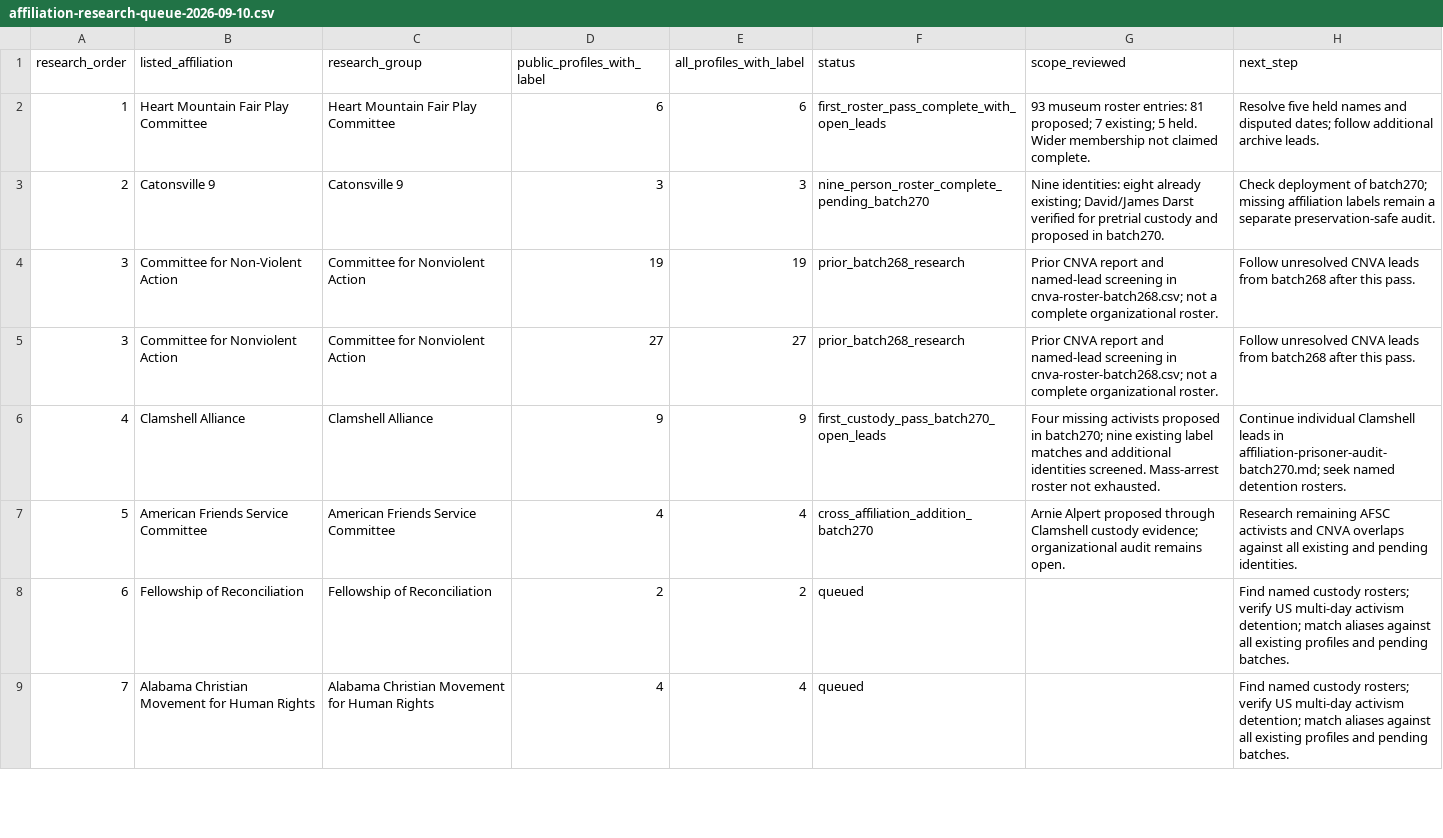
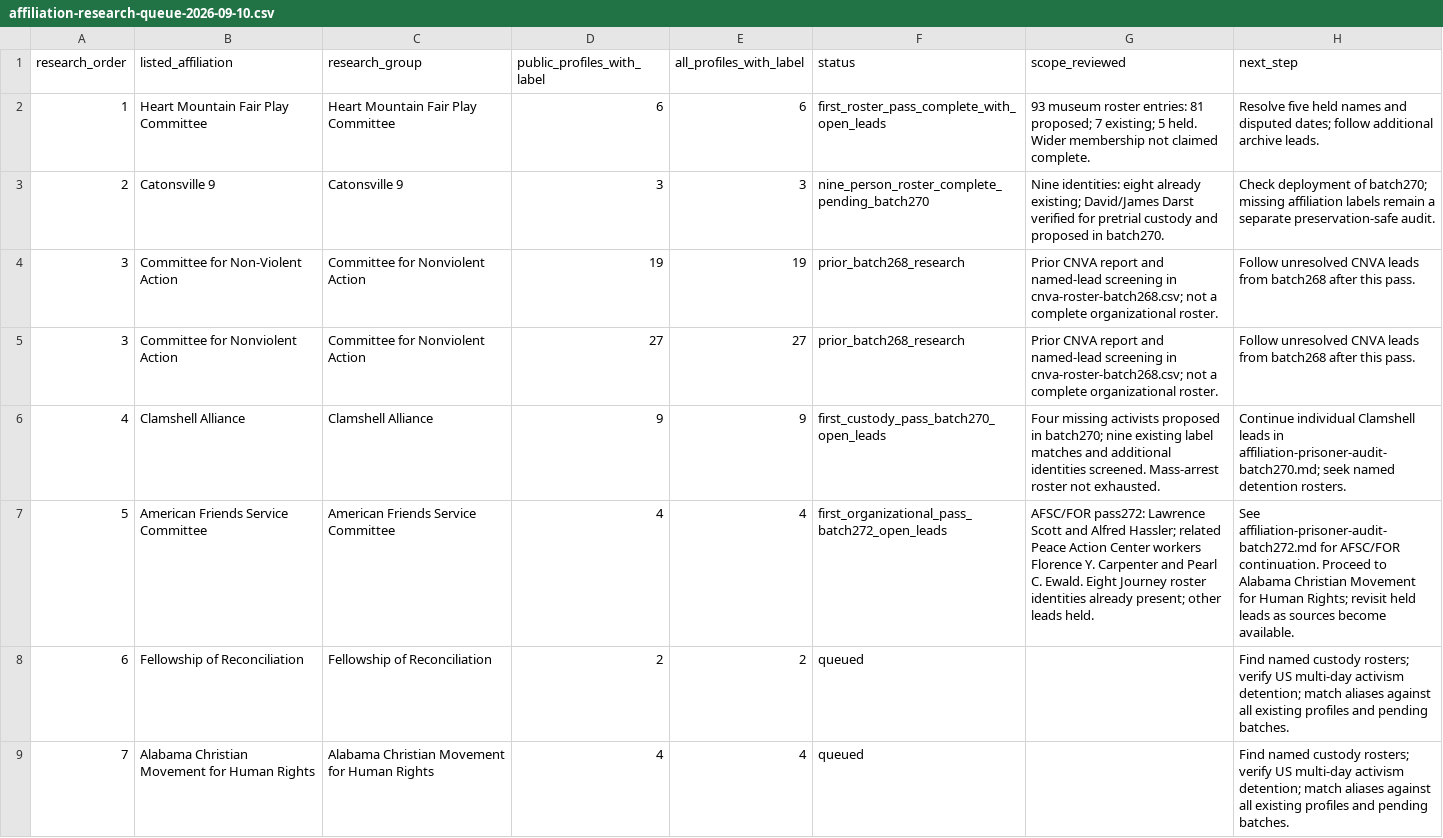
Before and after one commit to nativenewengland/NPPC-Website, a CSV file: database/data/audits/affiliation-research-queue-2026-09-10.csv, drawn as a sheet; only a part is shown.

Commit message:
Add four missing FOR and Quaker peace prisoners in batch 272

```diff
--- a/database/data/audits/affiliation-research-queue-2026-09-10.csv
+++ b/database/data/audits/affiliation-research-queue-2026-09-10.csv
@@ -6,3 +6,3 @@ research_order,listed_affiliation,research_group,public_profiles_with_label,all_
 4,Clamshell Alliance,Clamshell Alliance,9,9,first_custody_pass_batch270_open_leads,Four missing activists proposed in batch270; nine existing label matches and additional identities screened. Mass-arrest roster not exhausted.,Continue individual Clamshell leads in affiliation-prisoner-audit-batch270.md; seek named detention rosters.
-5,American Friends Service Committee,American Friends Service Committee,4,4,cross_affiliation_addition_batch270,Arnie Alpert proposed through Clamshell custody evidence; organizational audit remains open.,Research remaining AFSC activists and CNVA overlaps against all existing and pending identities.
+5,American Friends Service Committee,American Friends Service Committee,4,4,first_organizational_pass_batch272_open_leads,AFSC/FOR pass272: Lawrence Scott and Alfred Hassler; related Peace Action Center workers Florence Y. Carpenter and Pearl C. Ewald. Eight Journey roster identities already present; other leads held.,See affiliation-prisoner-audit-batch272.md for AFSC/FOR continuation. Proceed to Alabama Christian Movement for Human Rights; revisit held leads as sources become available.
 6,Fellowship of Reconciliation,Fellowship of Reconciliation,2,2,queued,,Find named custody rosters; verify US multi-day activism detention; match aliases against all existing profiles and pending batches.
```
Also changed, not shown: 3 other files.
